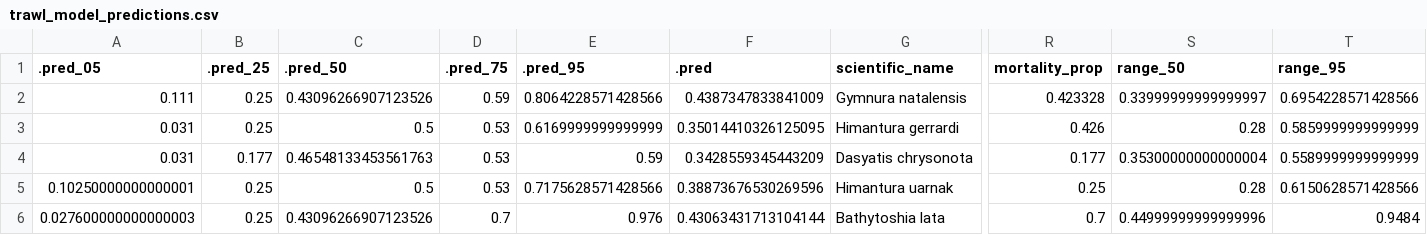
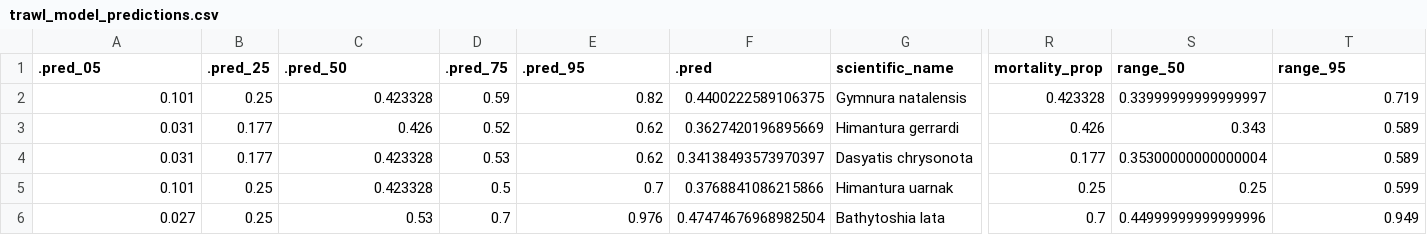
Before and after one commit to lmfeitos/elasmo-prm, a CSV file: data/trawl_model_predictions.csv, drawn as a sheet; only a part is shown, gaps mark what is left out; the diff covers the shown part only; the diff names each change by its address in the sheet, - before the commit and + after, or states it on an @@ line.

Commit message:
update trawl model

```diff
--- a/data/trawl_model_predictions.csv
+++ b/data/trawl_model_predictions.csv
-A2 (.pred_05): 0.111
+A2 (.pred_05): 0.101
-C2 (.pred_50): 0.43096266907123526
+C2 (.pred_50): 0.423328
-E2 (.pred_95): 0.8064228571428566
+E2 (.pred_95): 0.82
-F2 (.pred): 0.4387347833841009
+F2 (.pred): 0.4400222589106375
-T2 (range_95): 0.6954228571428566
+T2 (range_95): 0.719
-B3 (.pred_25): 0.25
+B3 (.pred_25): 0.177
-C3 (.pred_50): 0.5
+C3 (.pred_50): 0.426
-D3 (.pred_75): 0.53
+D3 (.pred_75): 0.52
-E3 (.pred_95): 0.6169999999999999
+E3 (.pred_95): 0.62
-F3 (.pred): 0.35014410326125095
+F3 (.pred): 0.3627420196895669
-S3 (range_50): 0.28
+S3 (range_50): 0.343
-T3 (range_95): 0.5859999999999999
+T3 (range_95): 0.589
-C4 (.pred_50): 0.46548133453561763
+C4 (.pred_50): 0.423328
-E4 (.pred_95): 0.59
+E4 (.pred_95): 0.62
-F4 (.pred): 0.3428559345443209
+F4 (.pred): 0.34138493573970397
-T4 (range_95): 0.5589999999999999
+T4 (range_95): 0.589
-A5 (.pred_05): 0.10250000000000001
+A5 (.pred_05): 0.101
-C5 (.pred_50): 0.5
+C5 (.pred_50): 0.423328
-D5 (.pred_75): 0.53
+D5 (.pred_75): 0.5
-E5 (.pred_95): 0.7175628571428566
+E5 (.pred_95): 0.7
-F5 (.pred): 0.38873676530269596
+F5 (.pred): 0.3768841086215866
-S5 (range_50): 0.28
+S5 (range_50): 0.25
-T5 (range_95): 0.6150628571428566
+T5 (range_95): 0.599
-A6 (.pred_05): 0.027600000000000003
+A6 (.pred_05): 0.027
-C6 (.pred_50): 0.43096266907123526
+C6 (.pred_50): 0.53
-F6 (.pred): 0.43063431713104144
+F6 (.pred): 0.47474676968982504
-T6 (range_95): 0.9484
+T6 (range_95): 0.949
```
Also changed, not shown: 141 edited cells elsewhere in this file, data/gillnet_model_predictions.csv, 3 other files.
